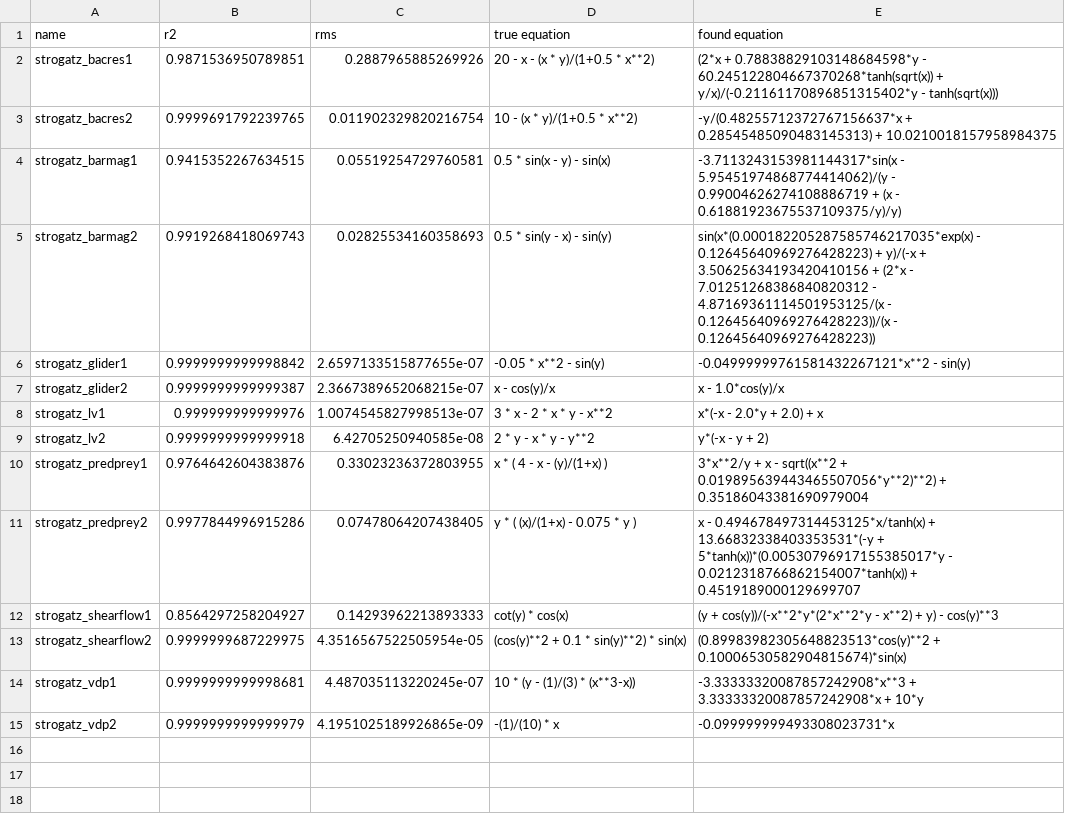
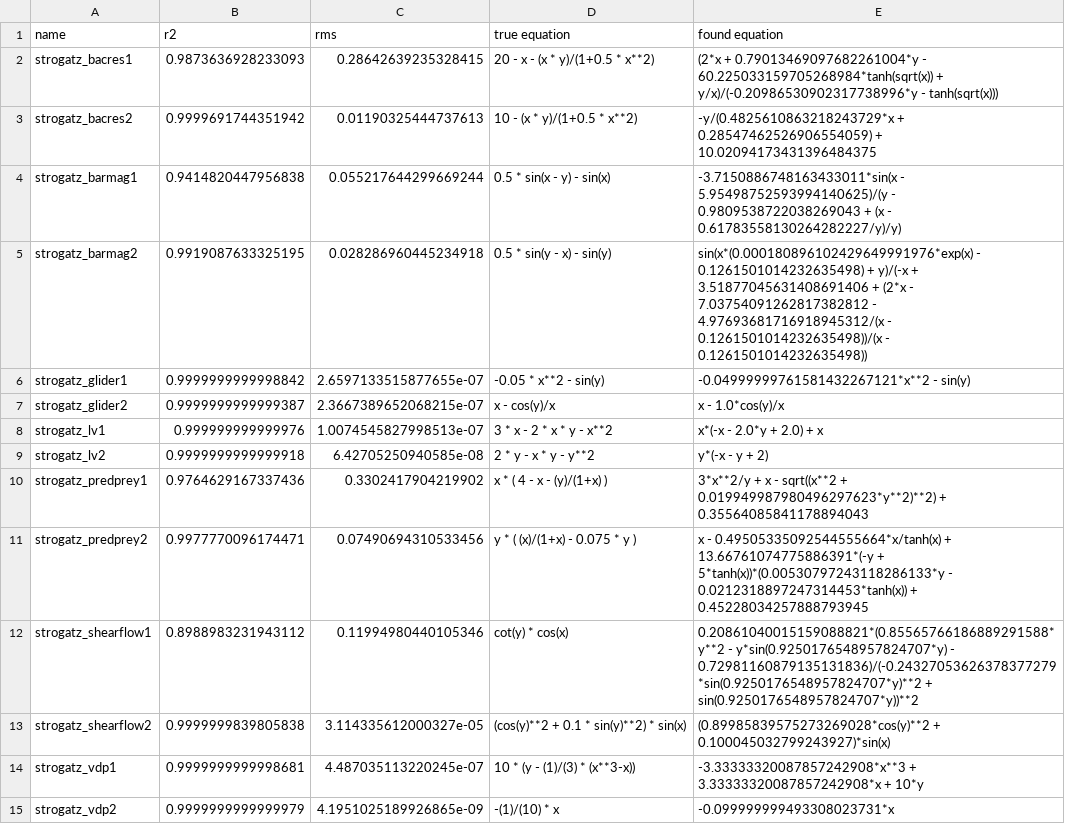
Before and after one commit to janoPig/HROCH, a CSV file: ci-test/results/strogatz_linux.csv, drawn as a sheet.

Commit message:
Commit from GitHub Actions (Strogatz - linux)

```diff
--- a/ci-test/results/strogatz_linux.csv
+++ b/ci-test/results/strogatz_linux.csv
@@ -1,6 +1,6 @@
 name,r2,rms,true equation,found equation
-strogatz_bacres1,0.9871536950789851,0.2887965885269926, 20 - x - (x * y)/(1+0.5 * x**2),(2*x + 0.78838829103148684598*y - 60.245122804667370268*tanh(sqrt(x)) + y/x)/(-0.21161170896851315402*y - tanh(sqrt(x)))
-strogatz_bacres2,0.9999691792239765,0.011902329820216754, 10 - (x * y)/(1+0.5 * x**2),-y/(0.48255712372767156637*x + 0.28545485090483145313) + 10.0210018157958984375
-strogatz_barmag1,0.9415352267634515,0.05519254729760581, 0.5 * sin(x - y) - sin(x),-3.7113243153981144317*sin(x - 5.95451974868774414062)/(y - 0.99004626274108886719 + (x - 0.61881923675537109375/y)/y)
-strogatz_barmag2,0.9919268418069743,0.02825534160358693, 0.5 * sin(y - x) - sin(y),sin(x*(0.000182205287585746217035*exp(x) - 0.12645640969276428223) + y)/(-x + 3.50625634193420410156 + (2*x - 7.01251268386840820312 - 4.87169361114501953125/(x - 0.12645640969276428223))/(x - 0.12645640969276428223))
+strogatz_bacres1,0.9873636928233093,0.28642639235328415, 20 - x - (x * y)/(1+0.5 * x**2),(2*x + 0.79013469097682261004*y - 60.225033159705268984*tanh(sqrt(x)) + y/x)/(-0.20986530902317738996*y - tanh(sqrt(x)))
+strogatz_bacres2,0.9999691744351942,0.01190325444737613, 10 - (x * y)/(1+0.5 * x**2),-y/(0.4825610863218243729*x + 0.28547462526906554059) + 10.02094173431396484375
+strogatz_barmag1,0.9414820447956838,0.055217644299669244, 0.5 * sin(x - y) - sin(x),-3.7150886748163433011*sin(x - 5.95498752593994140625)/(y - 0.9809538722038269043 + (x - 0.61783558130264282227/y)/y)
+strogatz_barmag2,0.9919087633325195,0.028286960445234918, 0.5 * sin(y - x) - sin(y),sin(x*(0.000180896102429649991976*exp(x) - 0.1261501014232635498) + y)/(-x + 3.51877045631408691406 + (2*x - 7.03754091262817382812 - 4.97693681716918945312/(x - 0.1261501014232635498))/(x - 0.1261501014232635498))
 strogatz_glider1,0.9999999999998842,2.6597133515877655e-07, -0.05 * x**2 - sin(y),-0.04999999761581432267121*x**2 - sin(y)
@@ -9,6 +9,6 @@ strogatz_lv1,0.999999999999976,1.0074545827998513e-07, 3  * x - 2  * x * y - x**
 strogatz_lv2,0.9999999999999918,6.42705250940585e-08, 2 * y - x * y - y**2,y*(-x - y + 2)
-strogatz_predprey1,0.9764642604383876,0.33023236372803955, x  * ( 4 - x - (y)/(1+x) ),3*x**2/y + x - sqrt((x**2 + 0.019895639443465507056*y**2)**2) + 0.35186043381690979004
-strogatz_predprey2,0.9977844996915286,0.07478064207438405, y * ( (x)/(1+x) - 0.075 * y ),x - 0.494678497314453125*x/tanh(x) + 13.66832338403353531*(-y + 5*tanh(x))*(0.00530796917155385017*y - 0.0212318766862154007*tanh(x)) + 0.4519189000129699707
-strogatz_shearflow1,0.8564297258204927,0.14293962213893333, cot(y) * cos(x),(y + cos(y))/(-x**2*y*(2*x**2*y - x**2) + y) - cos(y)**3
-strogatz_shearflow2,0.9999999687229975,4.3516567522505954e-05, (cos(y)**2 + 0.1 *  sin(y)**2) * sin(x),(0.89983982305648823513*cos(y)**2 + 0.10006530582904815674)*sin(x)
+strogatz_predprey1,0.9764629167337436,0.3302417904219902, x  * ( 4 - x - (y)/(1+x) ),3*x**2/y + x - sqrt((x**2 + 0.019949987980496297623*y**2)**2) + 0.35564085841178894043
+strogatz_predprey2,0.9977770096174471,0.07490694310533456, y * ( (x)/(1+x) - 0.075 * y ),x - 0.49505335092544555664*x/tanh(x) + 13.66761074775886391*(-y + 5*tanh(x))*(0.00530797243118286133*y - 0.0212318897247314453*tanh(x)) + 0.45228034257888793945
+strogatz_shearflow1,0.8988983231943112,0.11994980440105346, cot(y) * cos(x),0.20861040015159088821*(0.85565766186889291588*y**2 - y*sin(0.9250176548957824707*y) - 0.72981160879135131836)/(-0.24327053626378377279*sin(0.9250176548957824707*y)**2 + sin(0.9250176548957824707*y))**2
+strogatz_shearflow2,0.9999999839805838,3.114335612000327e-05, (cos(y)**2 + 0.1 *  sin(y)**2) * sin(x),(0.89985839575273269028*cos(y)**2 + 0.100045032799243927)*sin(x)
 strogatz_vdp1,0.9999999999998681,4.487035113220245e-07, 10 *  (y - (1)/(3) * (x**3-x)),-3.33333320087857242908*x**3 + 3.33333320087857242908*x + 10*y
```
